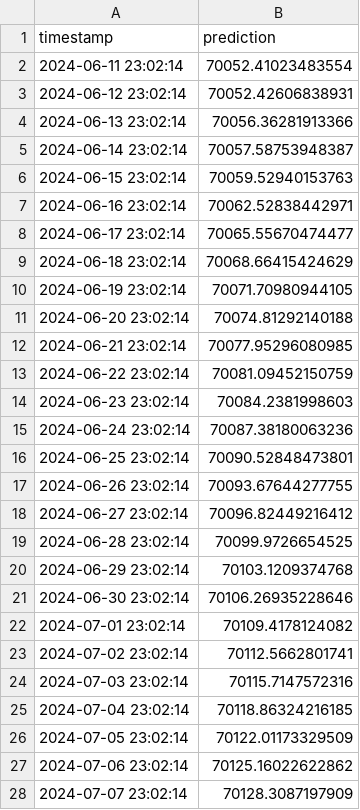
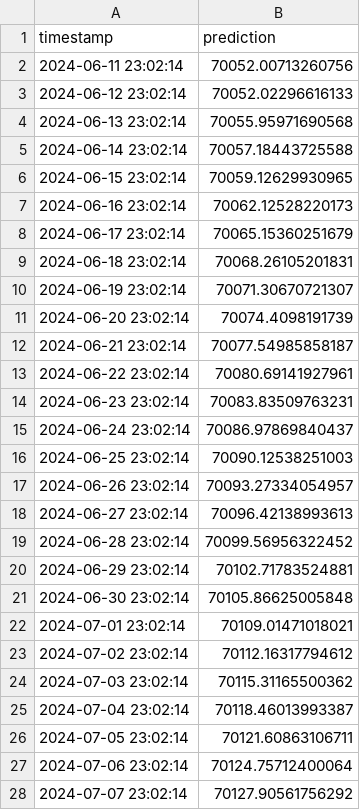
Before and after one commit to Abern10/AWS-Crypto-Predictor, a CSV file: backend/data/predictions/btc_predictions.csv, drawn as a sheet; only a part is shown; the diff covers the shown part only.

```diff
--- a/backend/data/predictions/btc_predictions.csv
+++ b/backend/data/predictions/btc_predictions.csv
@@ -1,28 +1,28 @@
 timestamp,prediction
-2024-06-11 23:02:14,70052.41023483554
-2024-06-12 23:02:14,70052.42606838931
-2024-06-13 23:02:14,70056.36281913366
-2024-06-14 23:02:14,70057.58753948387
-2024-06-15 23:02:14,70059.52940153763
-2024-06-16 23:02:14,70062.52838442971
-2024-06-17 23:02:14,70065.55670474477
-2024-06-18 23:02:14,70068.66415424629
-2024-06-19 23:02:14,70071.70980944105
-2024-06-20 23:02:14,70074.81292140188
-2024-06-21 23:02:14,70077.95296080985
-2024-06-22 23:02:14,70081.09452150759
-2024-06-23 23:02:14,70084.2381998603
-2024-06-24 23:02:14,70087.38180063236
-2024-06-25 23:02:14,70090.52848473801
-2024-06-26 23:02:14,70093.67644277755
-2024-06-27 23:02:14,70096.82449216412
-2024-06-28 23:02:14,70099.9726654525
-2024-06-29 23:02:14,70103.1209374768
-2024-06-30 23:02:14,70106.26935228646
-2024-07-01 23:02:14,70109.4178124082
-2024-07-02 23:02:14,70112.5662801741
-2024-07-03 23:02:14,70115.7147572316
-2024-07-04 23:02:14,70118.86324216185
-2024-07-05 23:02:14,70122.01173329509
-2024-07-06 23:02:14,70125.16022622862
-2024-07-07 23:02:14,70128.3087197909
+2024-06-11 23:02:14,70052.00713260756
+2024-06-12 23:02:14,70052.02296616133
+2024-06-13 23:02:14,70055.95971690568
+2024-06-14 23:02:14,70057.18443725588
+2024-06-15 23:02:14,70059.12629930965
+2024-06-16 23:02:14,70062.12528220173
+2024-06-17 23:02:14,70065.15360251679
+2024-06-18 23:02:14,70068.26105201831
+2024-06-19 23:02:14,70071.30670721307
+2024-06-20 23:02:14,70074.4098191739
+2024-06-21 23:02:14,70077.54985858187
+2024-06-22 23:02:14,70080.69141927961
+2024-06-23 23:02:14,70083.83509763231
+2024-06-24 23:02:14,70086.97869840437
+2024-06-25 23:02:14,70090.12538251003
+2024-06-26 23:02:14,70093.27334054957
+2024-06-27 23:02:14,70096.42138993613
+2024-06-28 23:02:14,70099.56956322452
+2024-06-29 23:02:14,70102.71783524881
+2024-06-30 23:02:14,70105.86625005848
+2024-07-01 23:02:14,70109.01471018021
+2024-07-02 23:02:14,70112.16317794612
+2024-07-03 23:02:14,70115.31165500362
+2024-07-04 23:02:14,70118.46013993387
+2024-07-05 23:02:14,70121.60863106711
+2024-07-06 23:02:14,70124.75712400064
+2024-07-07 23:02:14,70127.90561756292
```
Also changed, not shown: 3 edited cells elsewhere in this file, backend/data/predictions/eth_predictions.csv, 6 other files.
